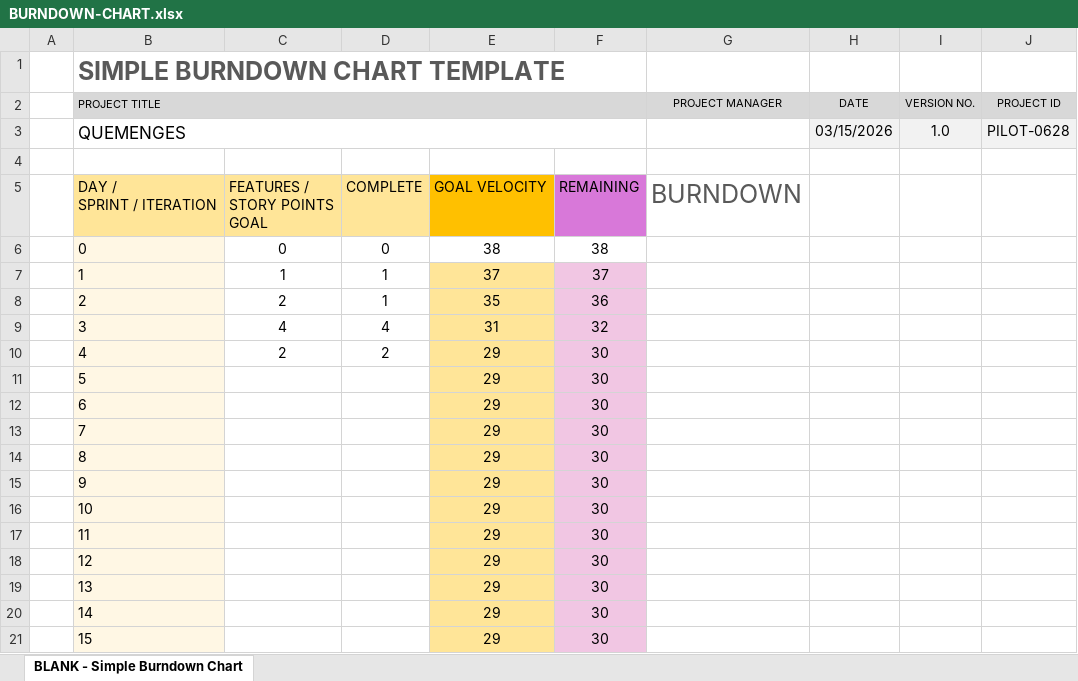
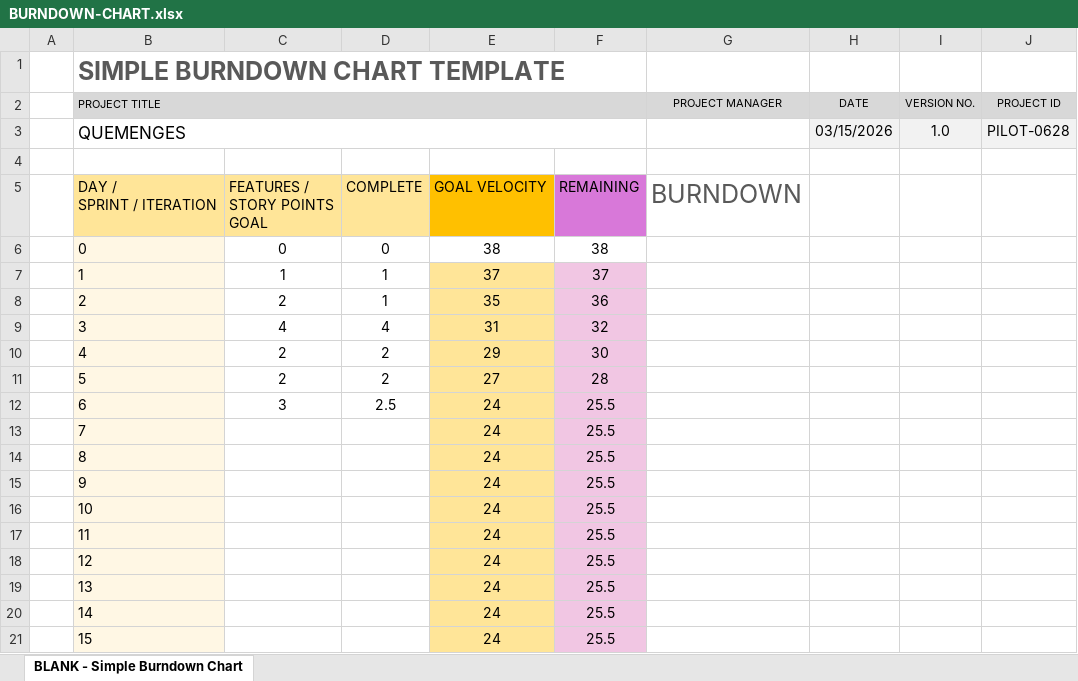
Before and after one commit to enricalv03/ES23UAB-411-08, an Excel workbook: others/BURNDOWN-CHART.xlsx, sheet BLANK - Simple Burndown Chart, drawn as a sheet; values as stored, in another font and other column widths than the file's, no borders; charts and pictures not drawn; the diff names each change by its address in the sheet, - before the commit and + after, or states it on an @@ line.

Commit message:
burndown

```diff
--- a/others/BURNDOWN-CHART.xlsx (sheet BLANK - Simple Burndown Chart)
+++ b/others/BURNDOWN-CHART.xlsx (sheet BLANK - Simple Burndown Chart)
-C11: (empty)
+C11: 2
-D11: (empty)
+D11: 2
-E11: 29
+E11: 27
-F11: 30
+F11: 28
-C12: (empty)
+C12: 3
-D12: (empty)
+D12: 2.5
-E12:E21: 29
+E12:E21: 24
-F12:F21: 30
+F12:F21: 25.5
```
Also changed, not shown: charts or pictures, 1 other file.
